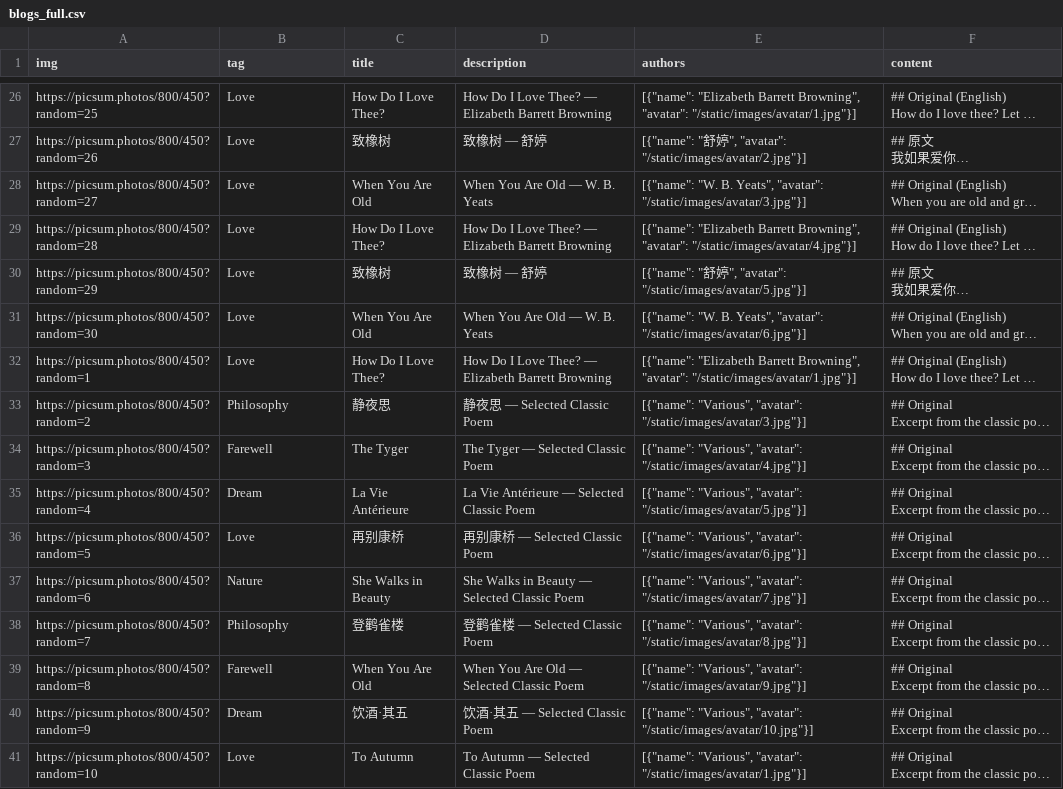
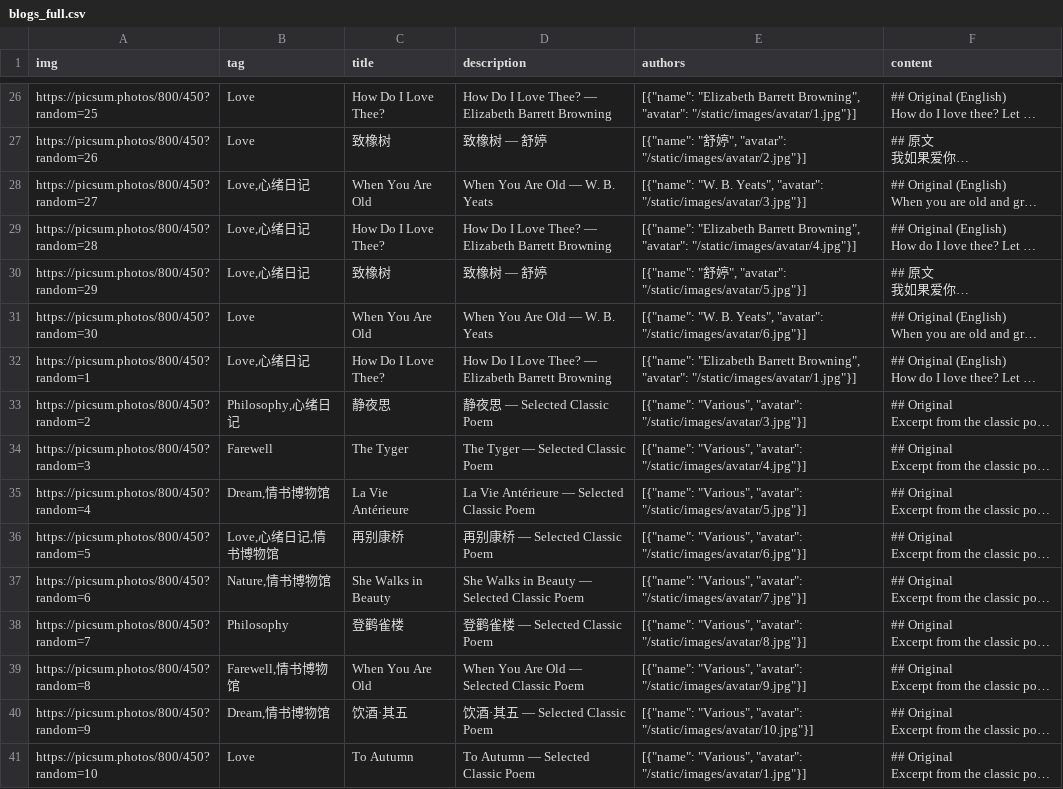
Before and after one commit to xixiaohui/qingshu, a CSV file: public/blogs_full.csv, drawn as a sheet; only a part is shown, gaps mark what is left out; long unchanged cells end in …; the diff covers the shown part only; the diff names each change by its address in the sheet, - before the commit and + after, or states it on an @@ line.

```diff
--- a/public/blogs_full.csv
+++ b/public/blogs_full.csv
-B28:B30 (tag): Love
+B28:B30 (tag): Love,心绪日记
-B32 (tag): Love
+B32 (tag): Love,心绪日记
-B33 (tag): Philosophy
+B33 (tag): Philosophy,心绪日记
-B35 (tag): Dream
+B35 (tag): Dream,情书博物馆
-B36 (tag): Love
+B36 (tag): Love,心绪日记,情书博物馆
-B37 (tag): Nature
+B37 (tag): Nature,情书博物馆
-B39 (tag): Farewell
+B39 (tag): Farewell,情书博物馆
-B40 (tag): Dream
+B40 (tag): Dream,情书博物馆
```
Also changed, not shown: 43 edited cells elsewhere in this file, 13 other files.
